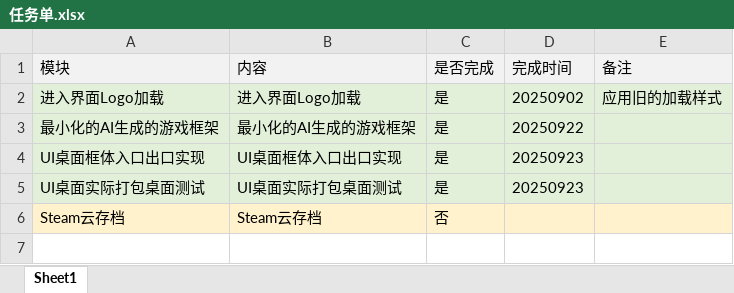
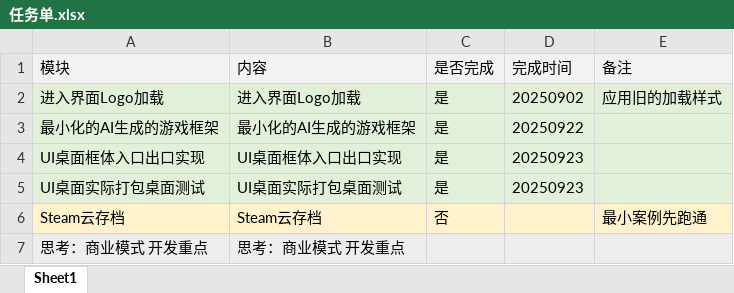
Before and after one commit to WH961230/DesireStore, an Excel workbook: Assets/任务单.xlsx, sheet Sheet1, drawn as a sheet; values as stored, in another font and other column widths than the file's, no borders; the diff names each change by its address in the sheet, - before the commit and + after, or states it on an @@ line.

Commit message:
提交任务单

```diff
--- a/Assets/任务单.xlsx (sheet Sheet1)
+++ b/Assets/任务单.xlsx (sheet Sheet1)
-E6 (备注): (empty)
+E6 (备注): 最小案例先跑通
+row 7: 思考：商业模式 开发重点 | 思考：商业模式 开发重点
```
